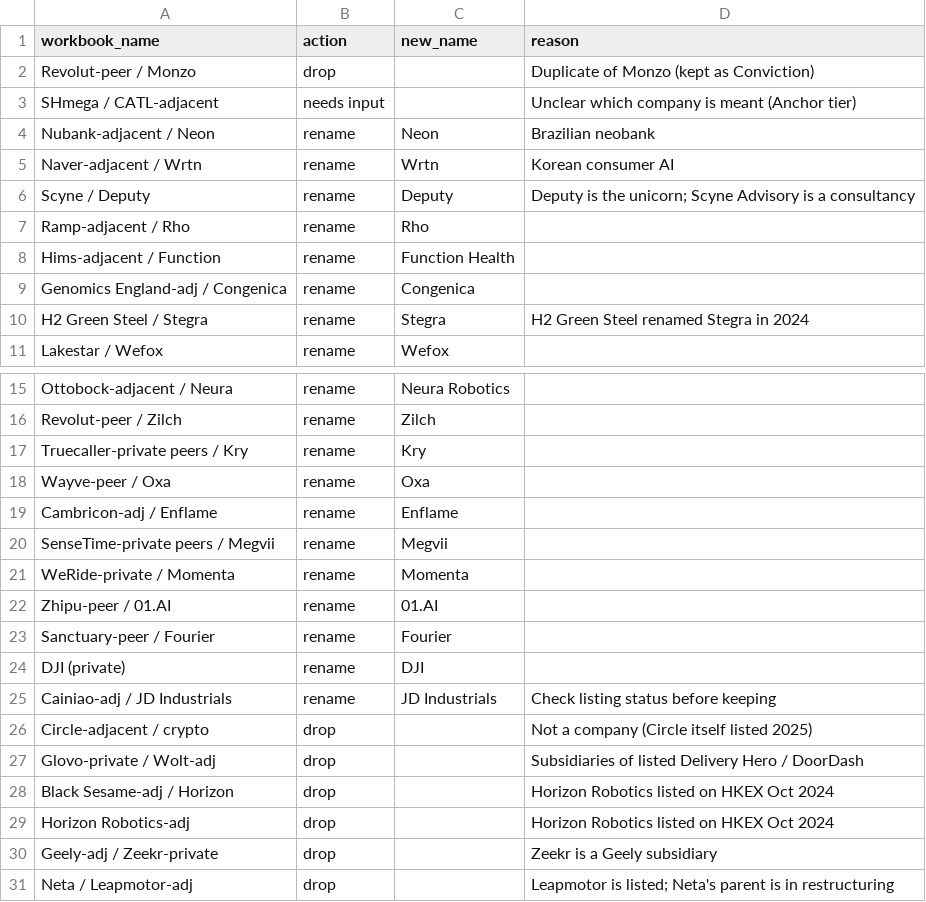
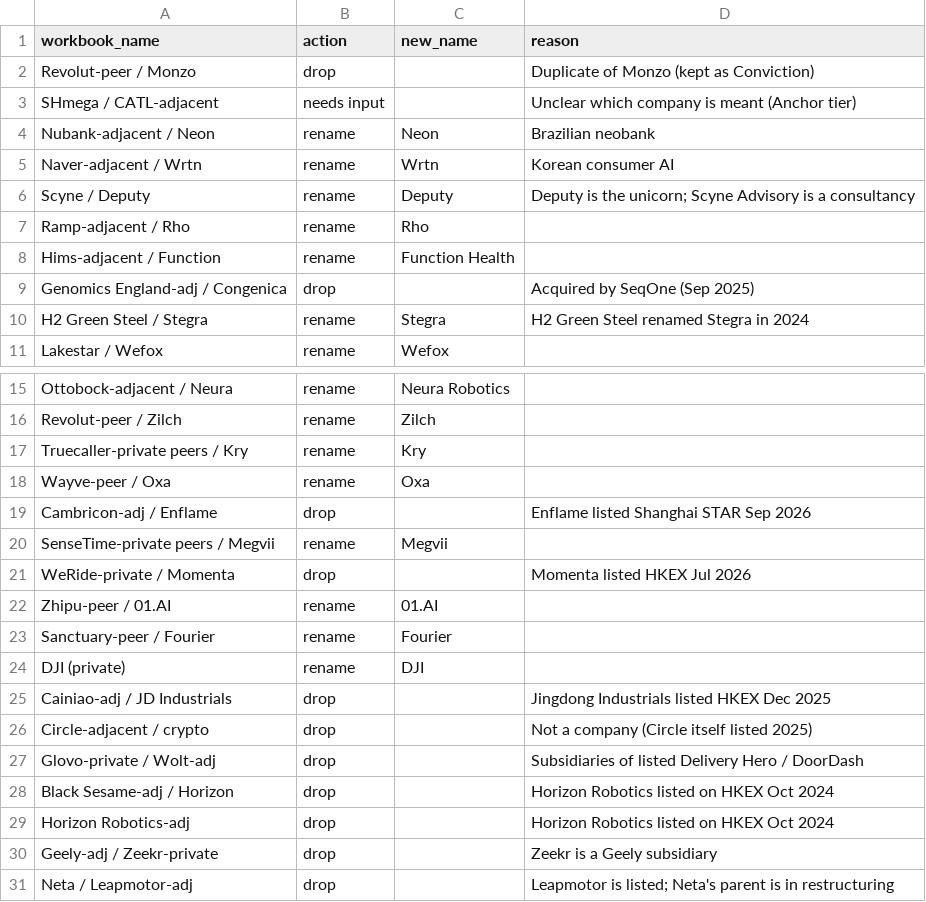
Before and after one commit to marcusritchie-hash/perennial-tracker, a CSV file: .claude/work/name-map.csv, drawn as a sheet; only a part is shown, gaps mark what is left out; the diff covers the shown part only.

```diff
--- a/.claude/work/name-map.csv
+++ b/.claude/work/name-map.csv
@@ -8,3 +8,3 @@ Ramp-adjacent / Rho,rename,Rho,
 Hims-adjacent / Function,rename,Function Health,
-Genomics England-adj / Congenica,rename,Congenica,
+Genomics England-adj / Congenica,drop,,Acquired by SeqOne (Sep 2025)
 H2 Green Steel / Stegra,rename,Stegra,H2 Green Steel renamed Stegra in 2024
@@ -18,5 +18,5 @@ Truecaller-private peers / Kry,rename,Kry,
 Wayve-peer / Oxa,rename,Oxa,
-Cambricon-adj / Enflame,rename,Enflame,
+Cambricon-adj / Enflame,drop,,Enflame listed Shanghai STAR Sep 2026
 SenseTime-private peers / Megvii,rename,Megvii,
-WeRide-private / Momenta,rename,Momenta,
+WeRide-private / Momenta,drop,,Momenta listed HKEX Jul 2026
 Zhipu-peer / 01.AI,rename,01.AI,
@@ -24,3 +24,3 @@ Sanctuary-peer / Fourier,rename,Fourier,
 DJI (private),rename,DJI,
-Cainiao-adj / JD Industrials,rename,JD Industrials,Check listing status before keeping
+Cainiao-adj / JD Industrials,drop,,Jingdong Industrials listed HKEX Dec 2025
 Circle-adjacent / crypto,drop,,Not a company (Circle itself listed 2025)
```
Also changed, not shown: 30 added rows elsewhere in this file, 5 other files.
